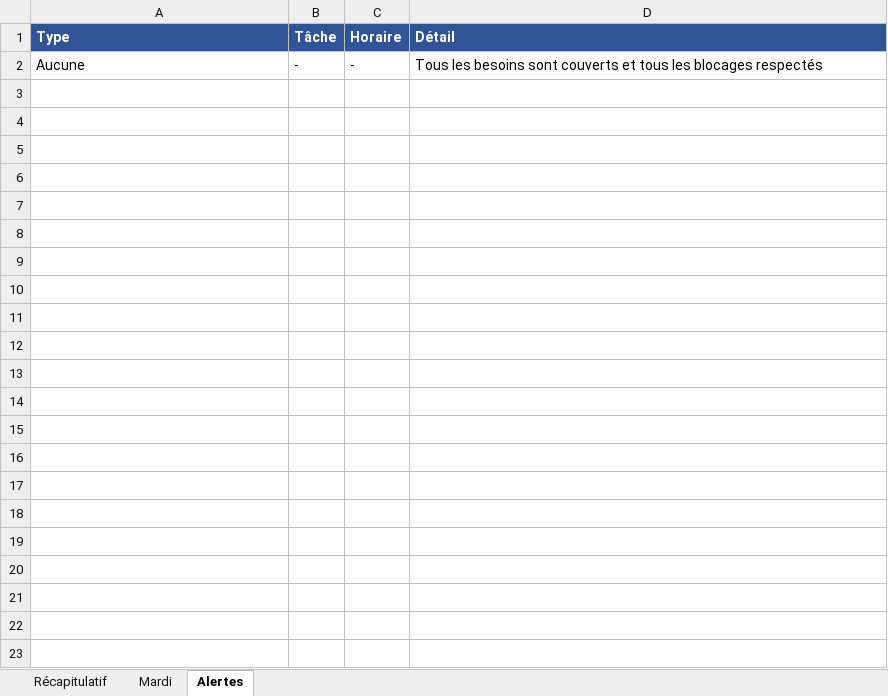
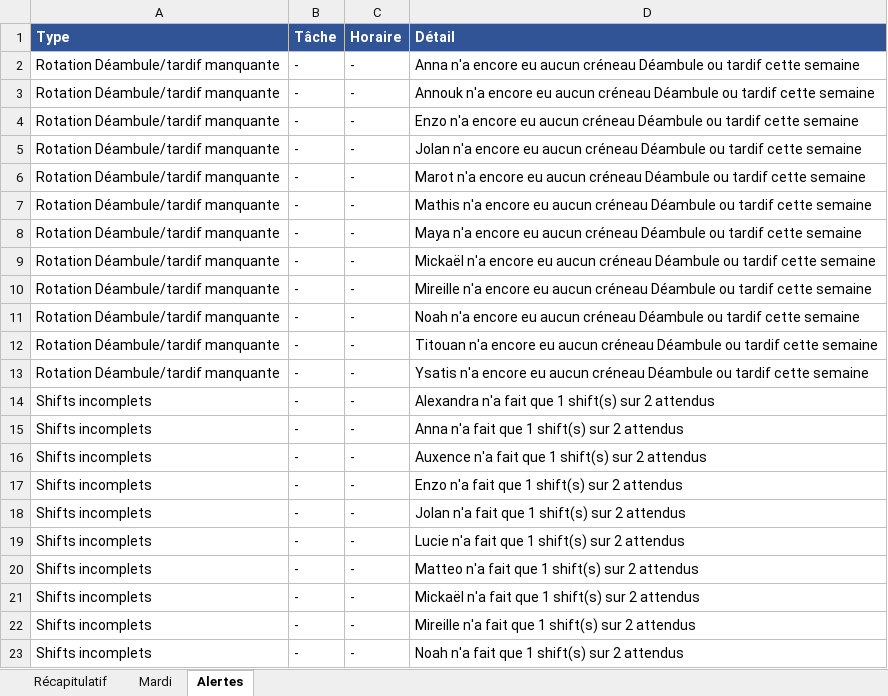
Before and after one commit to sschiesser/HorairesRuche, an Excel workbook: output/planning_Mardi.xlsx, sheet Alertes, drawn as a sheet; values as stored, in another font and other column widths than the file's, no borders; addresses are those after the commit; the diff names each change by its address in the sheet, - before the commit and + after, or states it on an @@ line.

```diff
--- a/output/planning_Mardi.xlsx (sheet Alertes)
+++ b/output/planning_Mardi.xlsx (sheet Alertes)
+row 2: Rotation Déambule/tardif manquante | - | - | Anna n'a encore eu aucun créneau Déambule ou tardif cette semaine
+row 3: Rotation Déambule/tardif manquante | - | - | Annouk n'a encore eu aucun créneau Déambule ou tardif cette semaine
+row 4: Rotation Déambule/tardif manquante | - | - | Enzo n'a encore eu aucun créneau Déambule ou tardif cette semaine
+row 5: Rotation Déambule/tardif manquante | - | - | Jolan n'a encore eu aucun créneau Déambule ou tardif cette semaine
+row 6: Rotation Déambule/tardif manquante | - | - | Marot n'a encore eu aucun créneau Déambule ou tardif cette semaine
+row 7: Rotation Déambule/tardif manquante | - | - | Mathis n'a encore eu aucun créneau Déambule ou tardif cette semaine
+row 8: Rotation Déambule/tardif manquante | - | - | Maya n'a encore eu aucun créneau Déambule ou tardif cette semaine
+row 9: Rotation Déambule/tardif manquante | - | - | Mickaël n'a encore eu aucun créneau Déambule ou tardif cette semaine
+row 10: Rotation Déambule/tardif manquante | - | - | Mireille n'a encore eu aucun créneau Déambule ou tardif cette semaine
+row 11: Rotation Déambule/tardif manquante | - | - | Noah n'a encore eu aucun créneau Déambule ou tardif cette semaine
+row 12: Rotation Déambule/tardif manquante | - | - | Titouan n'a encore eu aucun créneau Déambule ou tardif cette semaine
-A13 (Type): Aucune
+A13 (Type): Rotation Déambule/tardif manquante
-D13 (Détail): Tous les besoins sont couverts et tous les blocages respectés
+D13 (Détail): Ysatis n'a encore eu aucun créneau Déambule ou tardif cette semaine
+row 14: Shifts incomplets | - | - | Alexandra n'a fait que 1 shift(s) sur 2 attendus
+row 15: Shifts incomplets | - | - | Anna n'a fait que 1 shift(s) sur 2 attendus
+row 16: Shifts incomplets | - | - | Auxence n'a fait que 1 shift(s) sur 2 attendus
+row 17: Shifts incomplets | - | - | Enzo n'a fait que 1 shift(s) sur 2 attendus
+row 18: Shifts incomplets | - | - | Jolan n'a fait que 1 shift(s) sur 2 attendus
+row 19: Shifts incomplets | - | - | Lucie n'a fait que 1 shift(s) sur 2 attendus
+row 20: Shifts incomplets | - | - | Matteo n'a fait que 1 shift(s) sur 2 attendus
+row 21: Shifts incomplets | - | - | Mickaël n'a fait que 1 shift(s) sur 2 attendus
+row 22: Shifts incomplets | - | - | Mireille n'a fait que 1 shift(s) sur 2 attendus
+row 23: Shifts incomplets | - | - | Noah n'a fait que 1 shift(s) sur 2 attendus
```
Also changed, not shown: sheet Récapitulatif, sheet Mardi, data/blocages.xlsx, data/personnes.xlsx, 5 other files.
